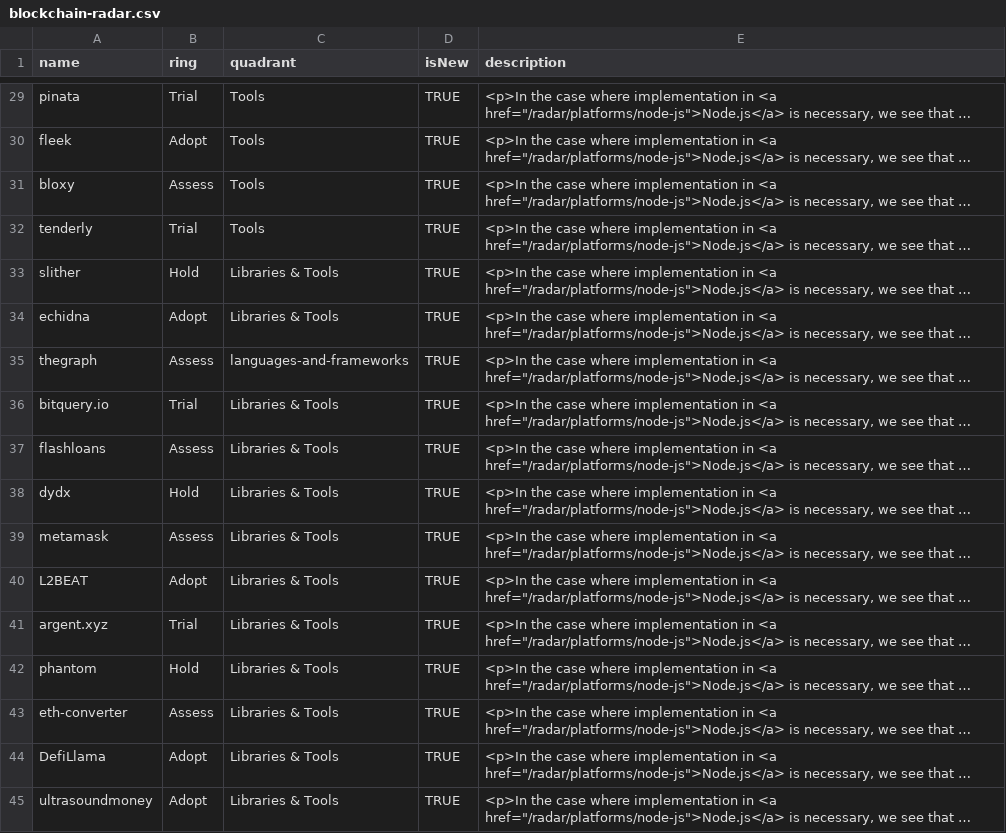
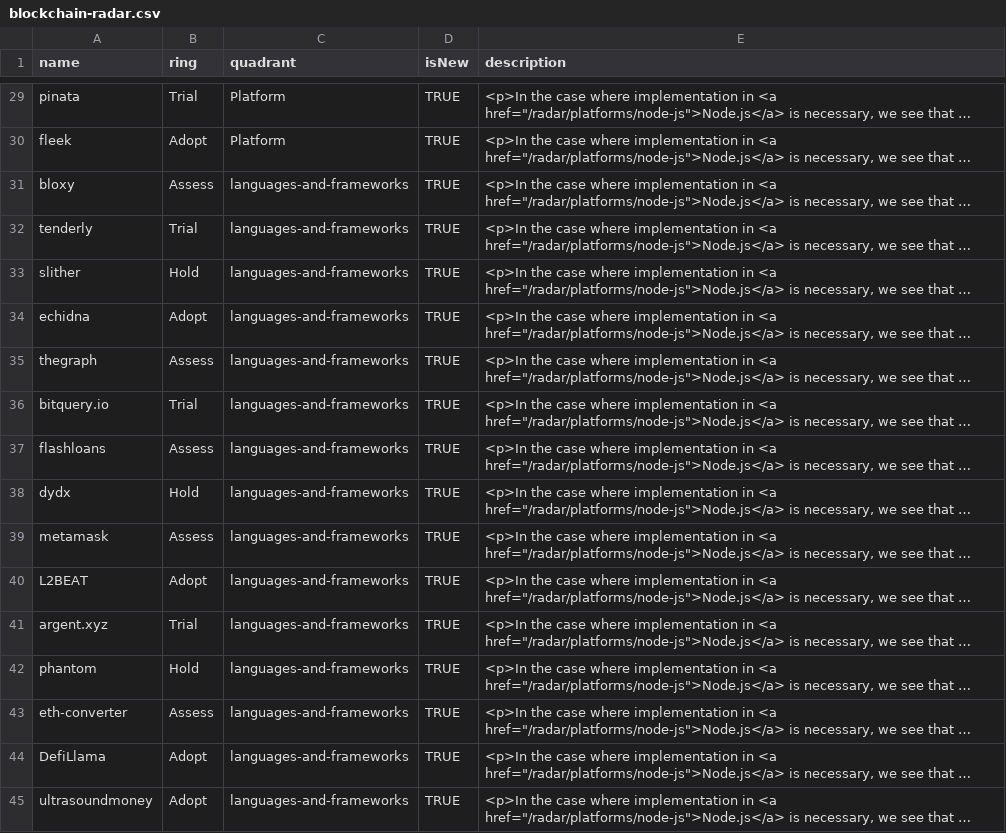
Before and after one commit to rajeshradhakrishnanmvk/kitchen, a CSV file: blockchain-radar.csv, drawn as a sheet; only a part is shown, gaps mark what is left out; long unchanged cells end in …; the diff covers the shown part only; the diff names each change by its address in the sheet, - before the commit and + after, or states it on an @@ line.

```diff
--- a/blockchain-radar.csv
+++ b/blockchain-radar.csv
-C29:C30 (quadrant): Tools
+C29:C30 (quadrant): Platform
-C31:C32 (quadrant): Tools
+C31:C32 (quadrant): languages-and-frameworks
-C33:C34 (quadrant): Libraries & Tools
+C33:C34 (quadrant): languages-and-frameworks
-C36:C45 (quadrant): Libraries & Tools
+C36:C45 (quadrant): languages-and-frameworks
```
Also changed, not shown: 23 edited cells elsewhere in this file.
